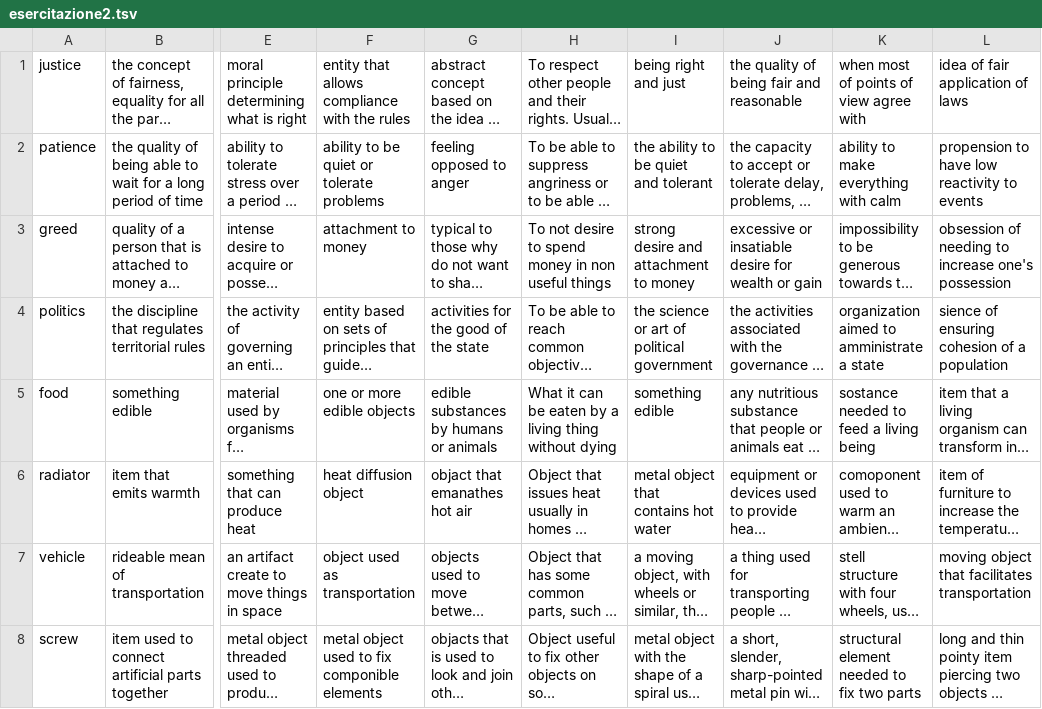
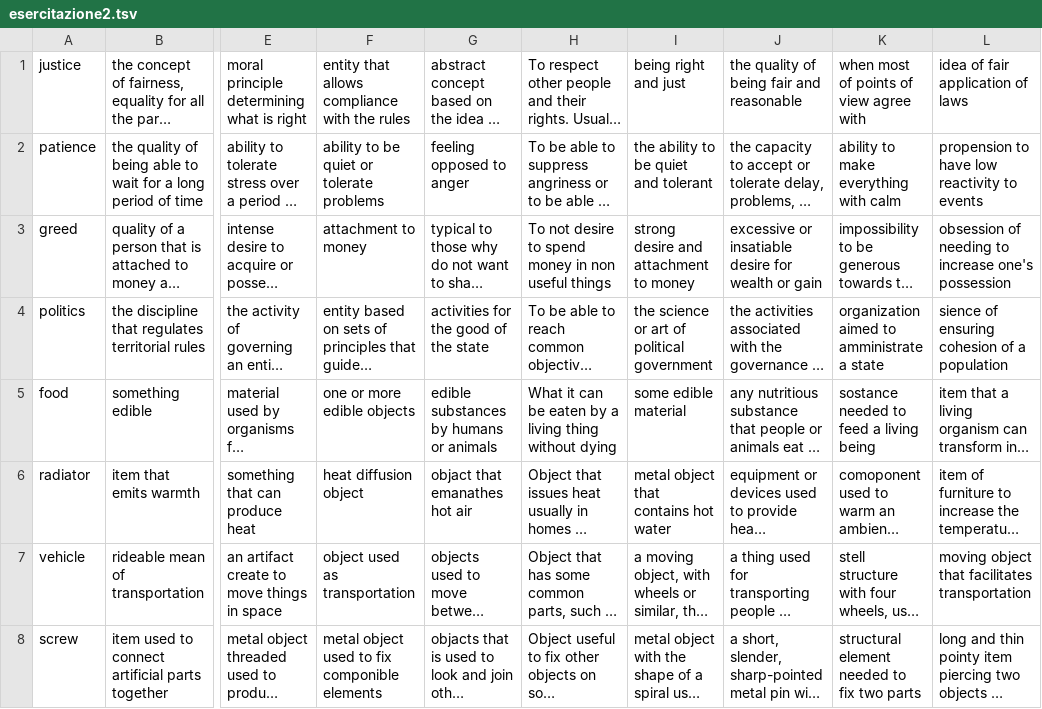
Before and after one commit to carloalbertobarbano/TLN, a TSV file: content-to-form/esercitazione2.tsv, drawn as a sheet; only a part is shown, gaps mark what is left out; long unchanged cells end in …; the diff names each change by its address in the sheet, - before the commit and + after, or states it on an @@ line.

Commit message:
dataset changed

```diff
--- a/content-to-form/esercitazione2.tsv
+++ b/content-to-form/esercitazione2.tsv
-I5: something edible
+I5: some edible material
```
Also changed, not shown: 1 other file.
